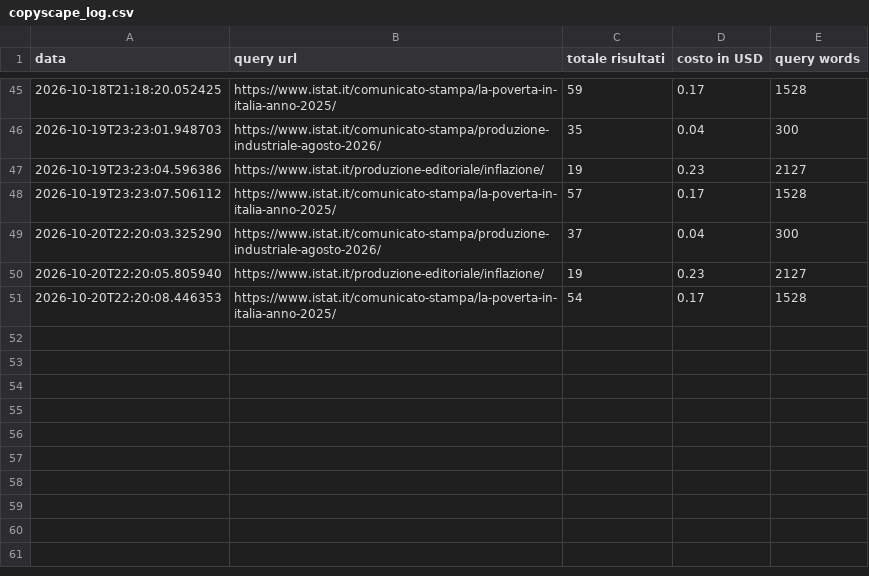
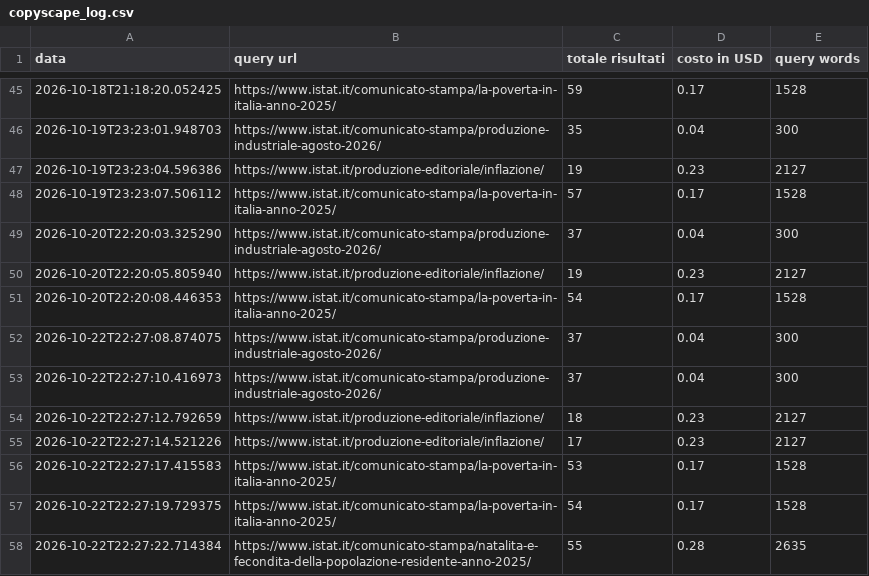
Before and after one commit to patrunomeister/IstatPressReleases, a CSV file: copyscape_log.csv, drawn as a sheet; only a part is shown, gaps mark what is left out; the diff names each change by its address in the sheet, - before the commit and + after, or states it on an @@ line.

```diff
--- a/copyscape_log.csv
+++ b/copyscape_log.csv
+row 52: 2026-10-22T22:27:08.874075 | https://www.istat.it/comunicato-stampa/produzione-industriale-agosto-2026/ | 37 | 0.04 | 300
+row 53: 2026-10-22T22:27:10.416973 | https://www.istat.it/comunicato-stampa/produzione-industriale-agosto-2026/ | 37 | 0.04 | 300
+row 54: 2026-10-22T22:27:12.792659 | https://www.istat.it/produzione-editoriale/inflazione/ | 18 | 0.23 | 2127
+row 55: 2026-10-22T22:27:14.521226 | https://www.istat.it/produzione-editoriale/inflazione/ | 17 | 0.23 | 2127
+row 56: 2026-10-22T22:27:17.415583 | https://www.istat.it/comunicato-stampa/la-poverta-in-italia-anno-2025/ | 53 | 0.17 | 1528
+row 57: 2026-10-22T22:27:19.729375 | https://www.istat.it/comunicato-stampa/la-poverta-in-italia-anno-2025/ | 54 | 0.17 | 1528
+row 58: 2026-10-22T22:27:22.714384 | https://www.istat.it/comunicato-stampa/natalita-e-fecondita-della-popolazione-residente-anno-2025/ | 55 | 0.28 | 2635
```
Also changed, not shown: rss_latest_hash_output.csv, 6 other files.
